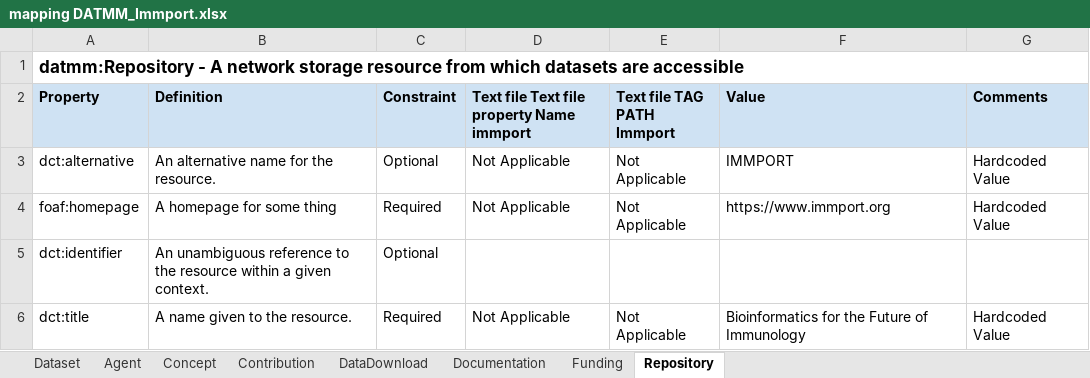
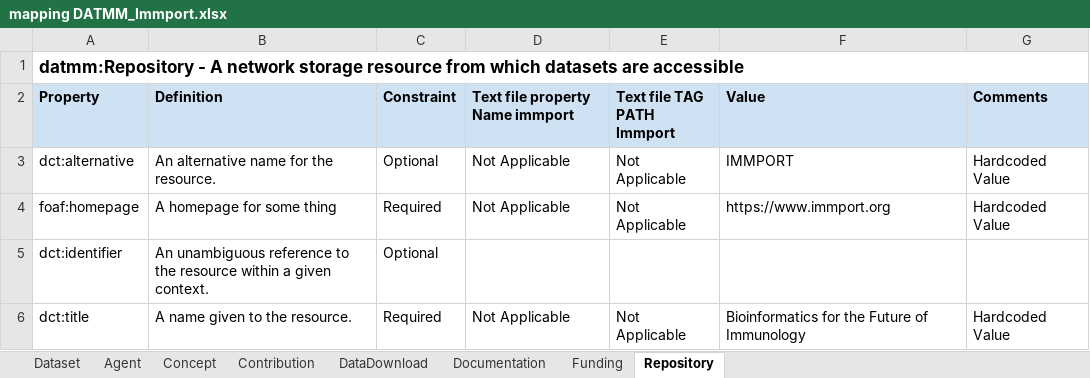
Before and after one commit to BLH-2021/DATMM, an Excel workbook: Mapped-excel-xml/mapping DATMM_Immport.xlsx, sheet Repository, drawn as a sheet; values as stored, in another font and other column widths than the file's, no borders; the diff names each change by its address in the sheet, - before the commit and + after, or states it on an @@ line.

Commit message:
immport file updated

```diff
--- a/Mapped-excel-xml/mapping DATMM_Immport.xlsx (sheet Repository)
+++ b/Mapped-excel-xml/mapping DATMM_Immport.xlsx (sheet Repository)
-D2: Text file Text file property Name immport
+D2: Text file property Name immport
```
Also changed, not shown: sheet Agent, sheet DataDownload, sheet Contribution.
